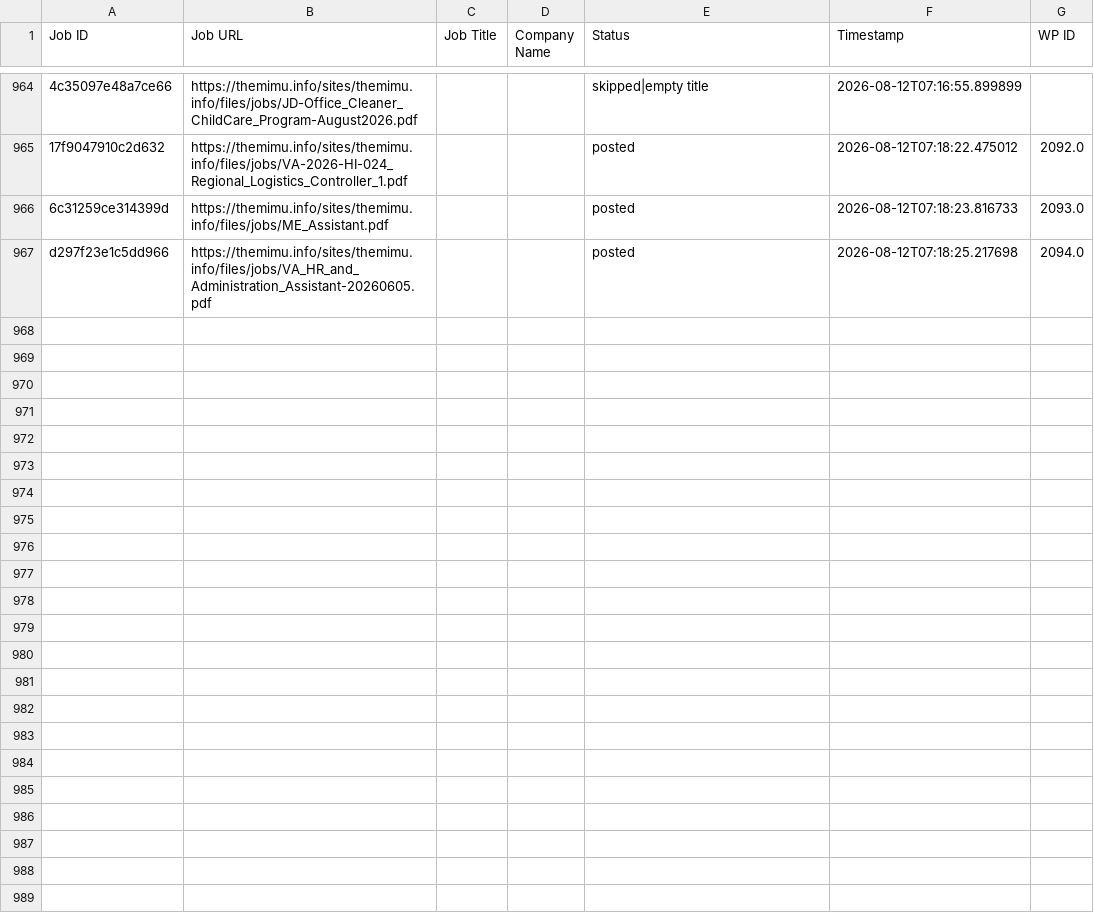
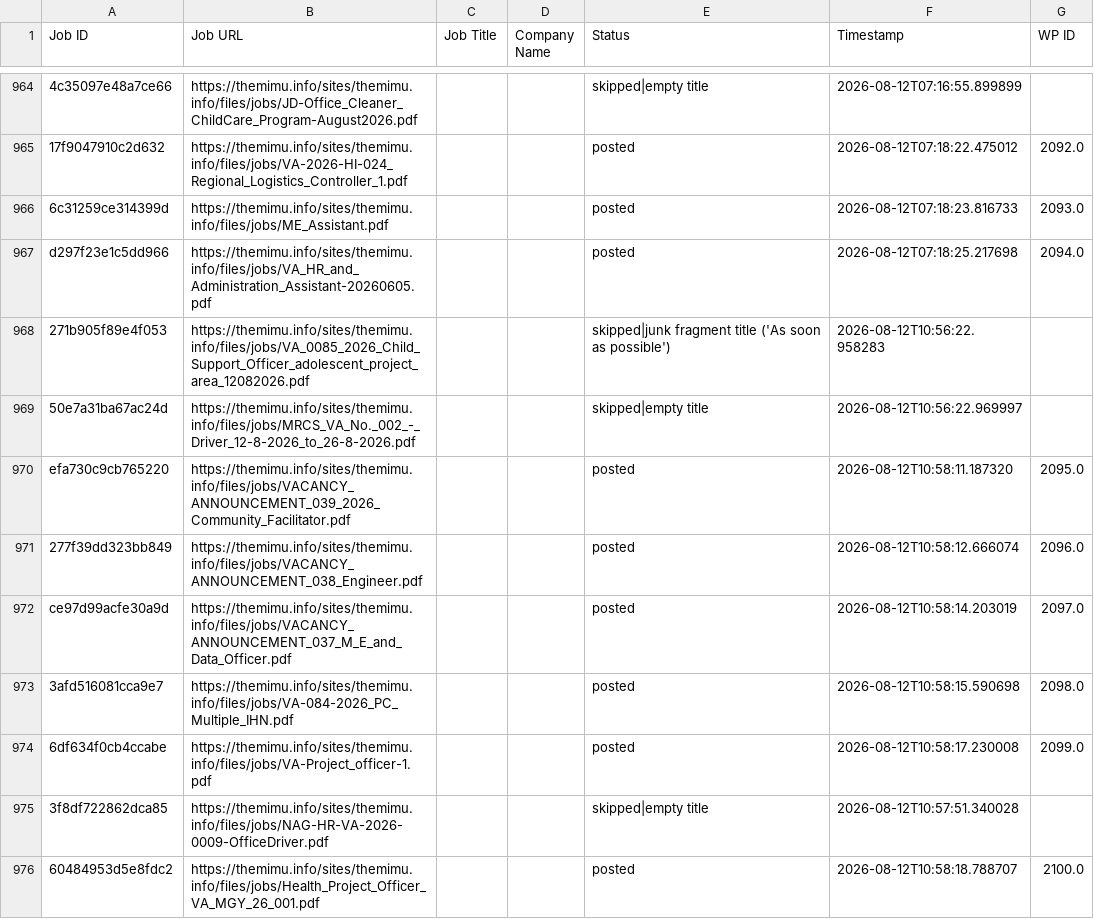
Before and after one commit to projectfetcher/mm, a CSV file: processed_ids.csv, drawn as a sheet; only a part is shown, gaps mark what is left out; the diff names each change by its address in the sheet, - before the commit and + after, or states it on an @@ line.

```diff
--- a/processed_ids.csv
+++ b/processed_ids.csv
+row 968: 271b905f89e4f053 | https://themimu.info/sites/themimu.info/files/jobs/VA_0085_2026_Child_Support_Officer_adolescent_project_area_12082026.pdf |  |  | skipped|junk fragment title ('As soon as possible') | 2026-08-12T10:56:22.958283
+row 969: 50e7a31ba67ac24d | https://themimu.info/sites/themimu.info/files/jobs/MRCS_VA_No._002_-_Driver_12-8-2026_to_26-8-2026.pdf |  |  | skipped|empty title | 2026-08-12T10:56:22.969997
+row 970: efa730c9cb765220 | https://themimu.info/sites/themimu.info/files/jobs/VACANCY_ANNOUNCEMENT_039_2026_Community_Facilitator.pdf |  |  | posted | 2026-08-12T10:58:11.187320 | 2095.0
+row 971: 277f39dd323bb849 | https://themimu.info/sites/themimu.info/files/jobs/VACANCY_ANNOUNCEMENT_038_Engineer.pdf |  |  | posted | 2026-08-12T10:58:12.666074 | 2096.0
+row 972: ce97d99acfe30a9d | https://themimu.info/sites/themimu.info/files/jobs/VACANCY_ANNOUNCEMENT_037_M_E_and_Data_Officer.pdf |  |  | posted | 2026-08-12T10:58:14.203019 | 2097.0
+row 973: 3afd516081cca9e7 | https://themimu.info/sites/themimu.info/files/jobs/VA-084-2026_PC_Multiple_IHN.pdf |  |  | posted | 2026-08-12T10:58:15.590698 | 2098.0
+row 974: 6df634f0cb4ccabe | https://themimu.info/sites/themimu.info/files/jobs/VA-Project_officer-1.pdf |  |  | posted | 2026-08-12T10:58:17.230008 | 2099.0
+row 975: 3f8df722862dca85 | https://themimu.info/sites/themimu.info/files/jobs/NAG-HR-VA-2026-0009-OfficeDriver.pdf |  |  | skipped|empty title | 2026-08-12T10:57:51.340028
+row 976: 60484953d5e8fdc2 | https://themimu.info/sites/themimu.info/files/jobs/Health_Project_Officer_VA_MGY_26_001.pdf |  |  | posted | 2026-08-12T10:58:18.788707 | 2100.0
```
